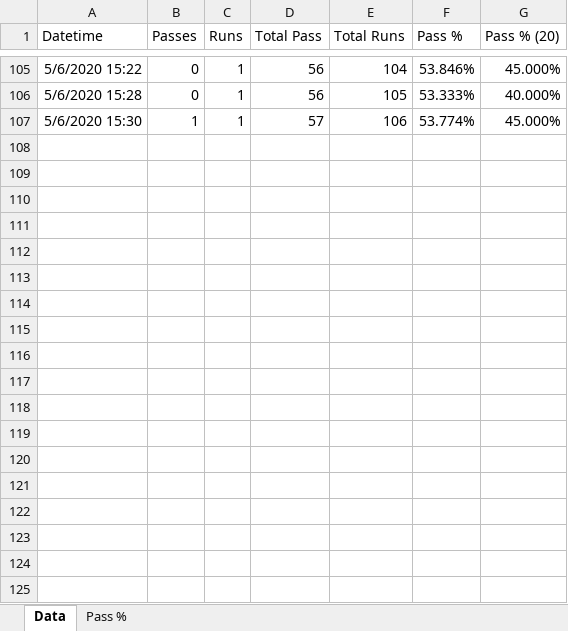
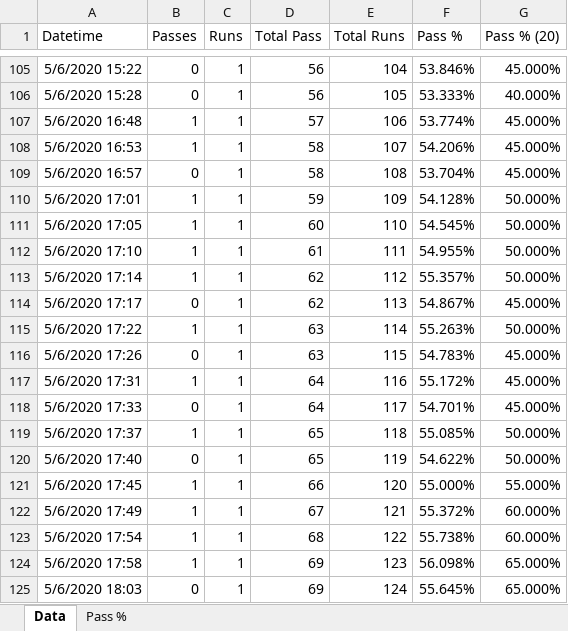
Before and after one commit to RaenonX-DL/dragalia-lua-script-2, an Excel workbook: stats.xlsx, sheet Data, drawn as a sheet; only a part is shown, gaps mark what is left out; values as stored, in another font and other column widths than the file's, no borders; table styles not drawn; the diff covers the shown part only; the diff names each change by its address in the sheet, - before the commit and + after, or states it on an @@ line.

```diff
--- a/stats.xlsx (sheet Data)
+++ b/stats.xlsx (sheet Data)
-A107 (Datetime): 5/6/2020 15:30
+A107 (Datetime): 5/6/2020 16:48
+row 108: 5/6/2020 16:53 | 1 | 1 | 58 | 107 | 54.206% | 45.000%
+row 109: 5/6/2020 16:57 | 0 | 1 | 58 | 108 | 53.704% | 45.000%
+row 110: 5/6/2020 17:01 | 1 | 1 | 59 | 109 | 54.128% | 50.000%
+row 111: 5/6/2020 17:05 | 1 | 1 | 60 | 110 | 54.545% | 50.000%
+row 112: 5/6/2020 17:10 | 1 | 1 | 61 | 111 | 54.955% | 50.000%
+row 113: 5/6/2020 17:14 | 1 | 1 | 62 | 112 | 55.357% | 50.000%
+row 114: 5/6/2020 17:17 | 0 | 1 | 62 | 113 | 54.867% | 45.000%
+row 115: 5/6/2020 17:22 | 1 | 1 | 63 | 114 | 55.263% | 50.000%
+row 116: 5/6/2020 17:26 | 0 | 1 | 63 | 115 | 54.783% | 45.000%
+row 117: 5/6/2020 17:31 | 1 | 1 | 64 | 116 | 55.172% | 45.000%
+row 118: 5/6/2020 17:33 | 0 | 1 | 64 | 117 | 54.701% | 45.000%
+row 119: 5/6/2020 17:37 | 1 | 1 | 65 | 118 | 55.085% | 50.000%
+row 120: 5/6/2020 17:40 | 0 | 1 | 65 | 119 | 54.622% | 50.000%
+row 121: 5/6/2020 17:45 | 1 | 1 | 66 | 120 | 55.000% | 55.000%
+row 122: 5/6/2020 17:49 | 1 | 1 | 67 | 121 | 55.372% | 60.000%
+row 123: 5/6/2020 17:54 | 1 | 1 | 68 | 122 | 55.738% | 60.000%
+row 124: 5/6/2020 17:58 | 1 | 1 | 69 | 123 | 56.098% | 65.000%
+row 125: 5/6/2020 18:03 | 0 | 1 | 69 | 124 | 55.645% | 65.000%
```
Also changed, not shown: 241 added rows elsewhere in this sheet, charts or pictures, 23 other files.
